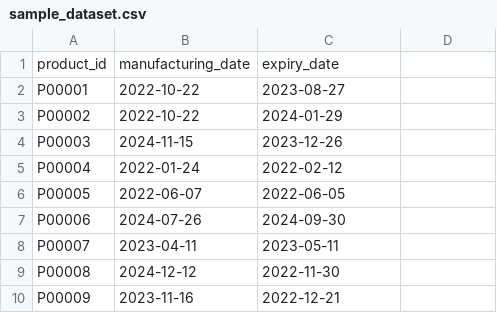
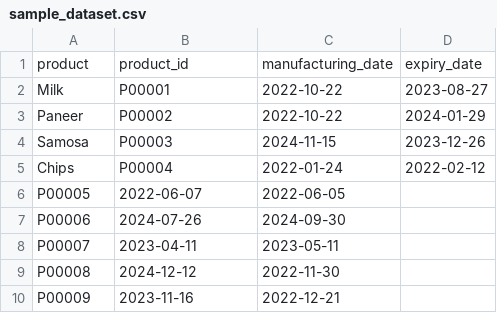
Before and after one commit to OneTeraByte7/Teckron2025, a CSV file: server/data/sample_dataset.csv, drawn as a sheet; only a part is shown.

Commit message:
Update sample_dataset.csv

```diff
--- a/server/data/sample_dataset.csv
+++ b/server/data/sample_dataset.csv
@@ -1,6 +1,6 @@
-product_id,manufacturing_date,expiry_date
-P00001,2022-10-22,2023-08-27
-P00002,2022-10-22,2024-01-29
-P00003,2024-11-15,2023-12-26
-P00004,2022-01-24,2022-02-12
+product,product_id,manufacturing_date,expiry_date
+Milk,P00001,2022-10-22,2023-08-27
+Paneer,P00002,2022-10-22,2024-01-29
+Samosa,P00003,2024-11-15,2023-12-26
+Chips,P00004,2022-01-24,2022-02-12
 P00005,2022-06-07,2022-06-05
```
